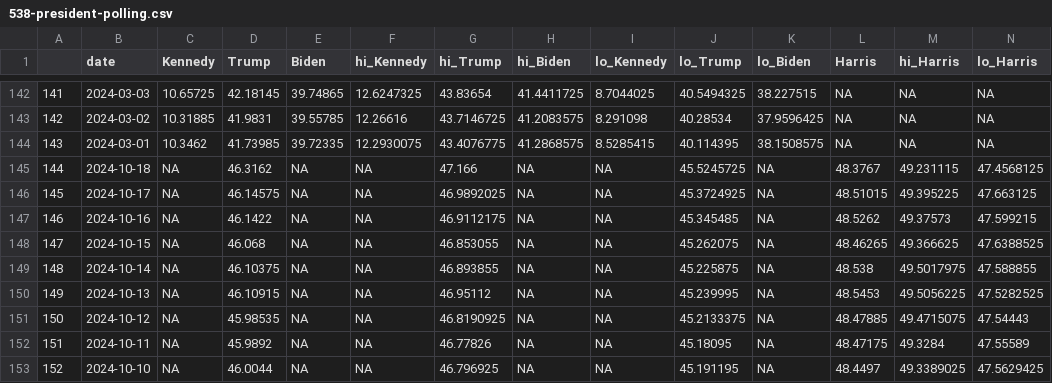
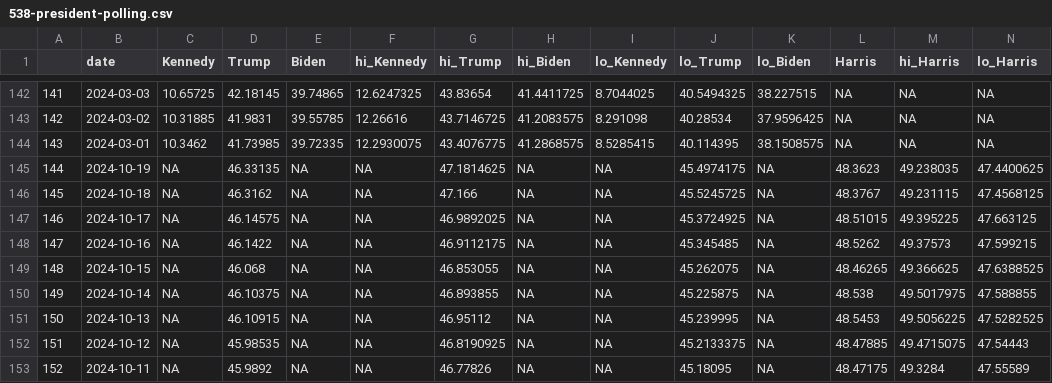
Before and after one commit to vfillis/automated-polling, a CSV file: data/538-president-polling.csv, drawn as a sheet; only a part is shown, gaps mark what is left out; the shorter side is filled out with more unchanged rows; addresses are those after the commit; the diff names each change by its address in the sheet, - before the commit and + after, or states it on an @@ line.

```diff
--- a/data/538-president-polling.csv
+++ b/data/538-president-polling.csv
+row 145: 144 | 2024-10-19 | NA | 46.33135 | NA | NA | 47.1814625 | NA | NA | 45.4974175 | NA | 48.3623 | 49.238035 | 47.4400625
@@ column A renumbered from row 146 down @@
```
Also changed, not shown: data/forest_fires_world.csv, data/last3Y_polling.csv.
